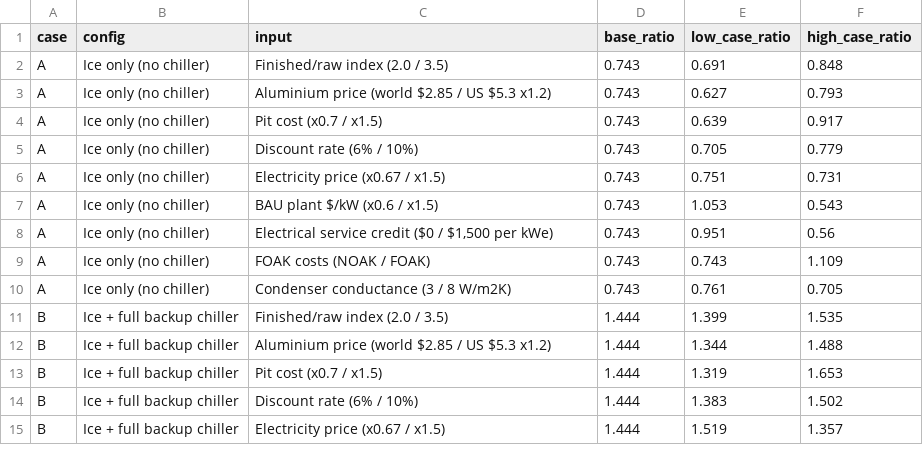
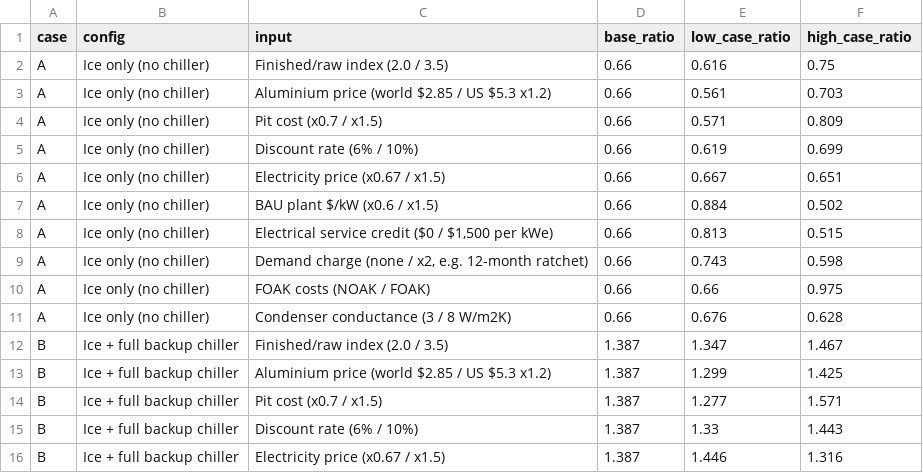
Before and after one commit to mallorysnowden/Thermosyphon-Moonshot, a CSV file: icebank_tea/outputs/sensitivity.csv, drawn as a sheet; only a part is shown; the diff covers the shown part only.

```diff
--- a/icebank_tea/outputs/sensitivity.csv
+++ b/icebank_tea/outputs/sensitivity.csv
@@ -1,15 +1,16 @@
 case,config,input,base_ratio,low_case_ratio,high_case_ratio
-A,Ice only (no chiller),Finished/raw index (2.0 / 3.5),0.743,0.691,0.848
-A,Ice only (no chiller),Aluminium price (world $2.85 / US $5.3 x1.2),0.743,0.627,0.793
-A,Ice only (no chiller),Pit cost (x0.7 / x1.5),0.743,0.639,0.917
-A,Ice only (no chiller),Discount rate (6% / 10%),0.743,0.705,0.779
-A,Ice only (no chiller),Electricity price (x0.67 / x1.5),0.743,0.751,0.731
-A,Ice only (no chiller),BAU plant $/kW (x0.6 / x1.5),0.743,1.053,0.543
-A,Ice only (no chiller),"Electrical service credit ($0 / $1,500 per kWe)",0.743,0.951,0.56
-A,Ice only (no chiller),FOAK costs (NOAK / FOAK),0.743,0.743,1.109
-A,Ice only (no chiller),Condenser conductance (3 / 8 W/m2K),0.743,0.761,0.705
-B,Ice + full backup chiller,Finished/raw index (2.0 / 3.5),1.444,1.399,1.535
-B,Ice + full backup chiller,Aluminium price (world $2.85 / US $5.3 x1.2),1.444,1.344,1.488
-B,Ice + full backup chiller,Pit cost (x0.7 / x1.5),1.444,1.319,1.653
-B,Ice + full backup chiller,Discount rate (6% / 10%),1.444,1.383,1.502
-B,Ice + full backup chiller,Electricity price (x0.67 / x1.5),1.444,1.519,1.357
+A,Ice only (no chiller),Finished/raw index (2.0 / 3.5),0.66,0.616,0.75
+A,Ice only (no chiller),Aluminium price (world $2.85 / US $5.3 x1.2),0.66,0.561,0.703
+A,Ice only (no chiller),Pit cost (x0.7 / x1.5),0.66,0.571,0.809
+A,Ice only (no chiller),Discount rate (6% / 10%),0.66,0.619,0.699
+A,Ice only (no chiller),Electricity price (x0.67 / x1.5),0.66,0.667,0.651
+A,Ice only (no chiller),BAU plant $/kW (x0.6 / x1.5),0.66,0.884,0.502
+A,Ice only (no chiller),"Electrical service credit ($0 / $1,500 per kWe)",0.66,0.813,0.515
+A,Ice only (no chiller),"Demand charge (none / x2, e.g. 12-month ratchet)",0.66,0.743,0.598
+A,Ice only (no chiller),FOAK costs (NOAK / FOAK),0.66,0.66,0.975
+A,Ice only (no chiller),Condenser conductance (3 / 8 W/m2K),0.66,0.676,0.628
+B,Ice + full backup chiller,Finished/raw index (2.0 / 3.5),1.387,1.347,1.467
+B,Ice + full backup chiller,Aluminium price (world $2.85 / US $5.3 x1.2),1.387,1.299,1.425
+B,Ice + full backup chiller,Pit cost (x0.7 / x1.5),1.387,1.277,1.571
+B,Ice + full backup chiller,Discount rate (6% / 10%),1.387,1.33,1.443
+B,Ice + full backup chiller,Electricity price (x0.67 / x1.5),1.387,1.446,1.316
```
Also changed, not shown: 3 added rows and 66 edited cells elsewhere in this file, icebank_tea/outputs/summary.csv, 7 other files.
